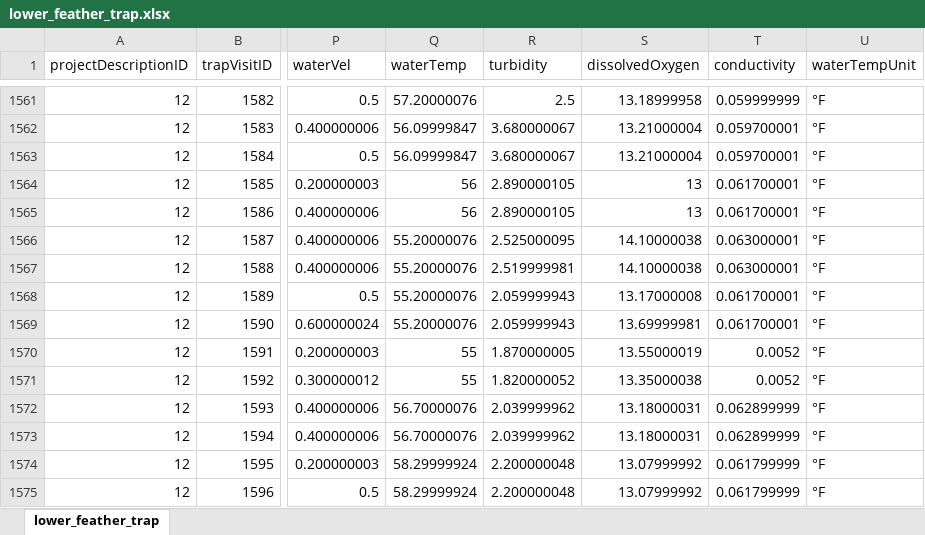
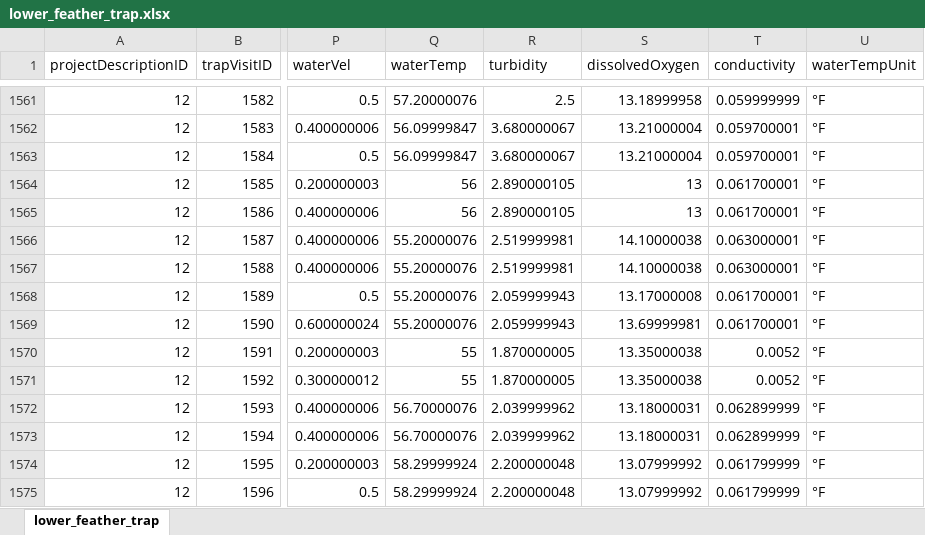
Before and after one commit to SRJPE/jpe-lower-feather-edi, an Excel workbook: data-raw/lower_feather_trap.xlsx, sheet lower_feather_trap, drawn as a sheet; only a part is shown, gaps mark what is left out; values as stored, in another font and other column widths than the file's, no borders; the diff covers the shown part only; the diff names each change by its address in the sheet, - before the commit and + after, or states it on an @@ line.

```diff
--- a/data-raw/lower_feather_trap.xlsx (sheet lower_feather_trap)
+++ b/data-raw/lower_feather_trap.xlsx (sheet lower_feather_trap)
-R1566 (turbidity): 2.525000095
+R1566 (turbidity): 2.519999981
-S1570 (dissolvedOxygen): 13.55000019
+S1570 (dissolvedOxygen): 13.35000038
-R1571 (turbidity): 1.820000052
+R1571 (turbidity): 1.870000005
```
Also changed, not shown: 109 edited cells elsewhere in this sheet, data-raw/lower_feather_recapture.xlsx, data-raw/lower_feather_release.xlsx, 7 other files.
